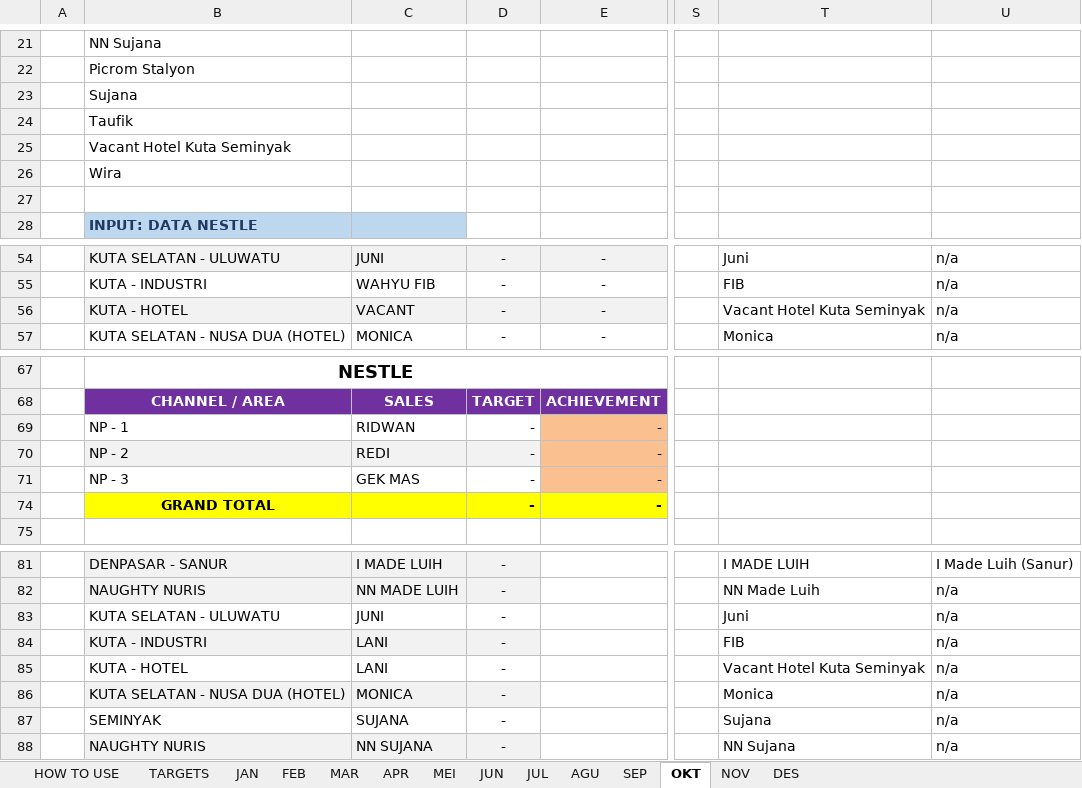
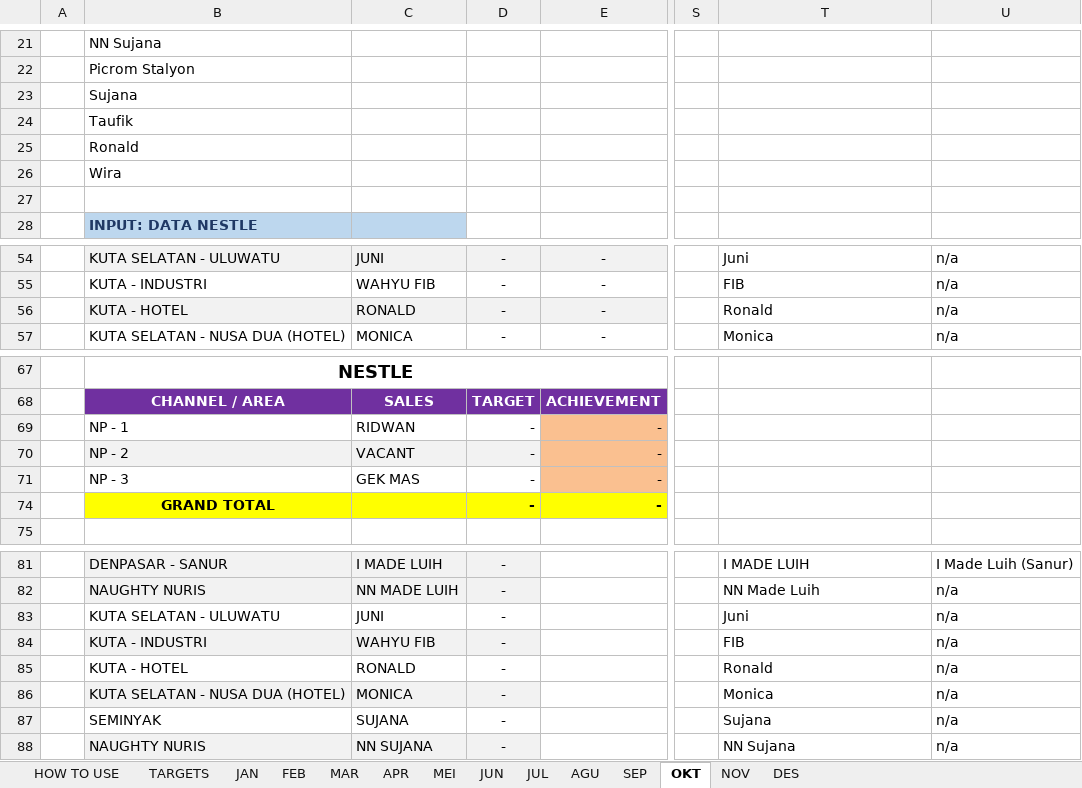
Before and after one commit to RandyT25/MKU-MKS-Area-Dashboard, an Excel workbook: uploads/DATA PENCAPAIAN 2026.xlsx, sheet OKT, drawn as a sheet; only a part is shown, gaps mark what is left out; values as stored, in another font and other column widths than the file's, no borders; conditional formats not drawn; the diff names each change by its address in the sheet, - before the commit and + after, or states it on an @@ line.

```diff
--- a/uploads/DATA PENCAPAIAN 2026.xlsx (sheet OKT)
+++ b/uploads/DATA PENCAPAIAN 2026.xlsx (sheet OKT)
-B25: Vacant Hotel Kuta Seminyak
+B25: Ronald
-C56: VACANT
+C56: RONALD
-T56: Vacant Hotel Kuta Seminyak
+T56: Ronald
-C70: REDI
+C70: VACANT
-C84: LANI
+C84: WAHYU FIB
-C85: LANI
+C85: RONALD
-T85: Vacant Hotel Kuta Seminyak
+T85: Ronald
```
Also changed, not shown: sheet SEP, 6 other files.
